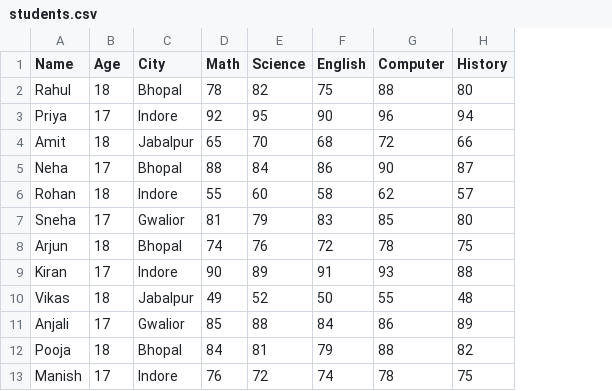
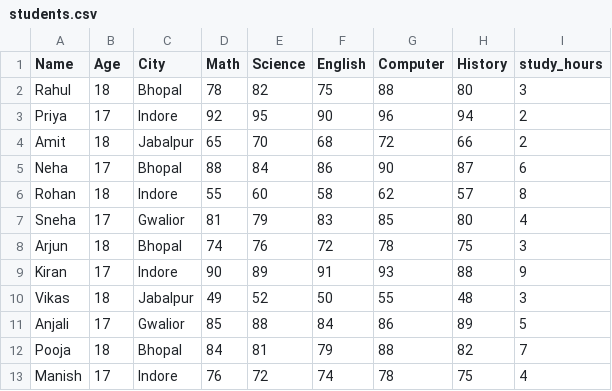
Before and after one commit to ishaachhaniya-dot/pythonPractice-mindcoders, a CSV file: students.csv, drawn as a sheet; only a part is shown; the diff names each change by its address in the sheet, - before the commit and + after, or states it on an @@ line.

```diff
--- a/students.csv
+++ b/students.csv
+column I (study_hours), rows 2-13: 3 | 2 | 2 | 6 | 8 | 4 | 3 | 9 | 3 | 5 | 7 | 4
```
Also changed, not shown: 2 other files.
